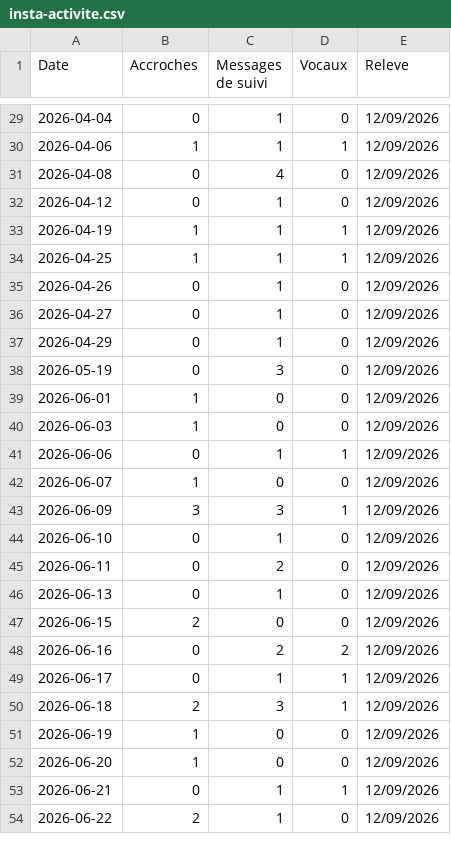
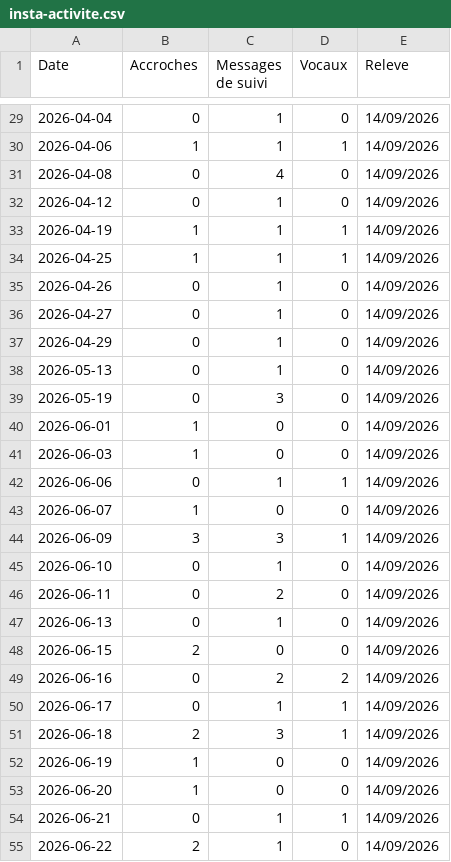
Before and after one commit to alexyoucompte99-lang/console-prospection-lauric, a CSV file: data/insta-activite.csv, drawn as a sheet; only a part is shown, gaps mark what is left out; the diff covers the shown part only.

```diff
--- a/data/insta-activite.csv
+++ b/data/insta-activite.csv
@@ -29,26 +29,27 @@ Date,Accroches,Messages de suivi,Vocaux,Releve
-2026-04-04,0,1,0,12/09/2026
-2026-04-06,1,1,1,12/09/2026
-2026-04-08,0,4,0,12/09/2026
-2026-04-12,0,1,0,12/09/2026
-2026-04-19,1,1,1,12/09/2026
-2026-04-25,1,1,1,12/09/2026
-2026-04-26,0,1,0,12/09/2026
-2026-04-27,0,1,0,12/09/2026
-2026-04-29,0,1,0,12/09/2026
-2026-05-19,0,3,0,12/09/2026
-2026-06-01,1,0,0,12/09/2026
-2026-06-03,1,0,0,12/09/2026
-2026-06-06,0,1,1,12/09/2026
-2026-06-07,1,0,0,12/09/2026
-2026-06-09,3,3,1,12/09/2026
-2026-06-10,0,1,0,12/09/2026
-2026-06-11,0,2,0,12/09/2026
-2026-06-13,0,1,0,12/09/2026
-2026-06-15,2,0,0,12/09/2026
-2026-06-16,0,2,2,12/09/2026
-2026-06-17,0,1,1,12/09/2026
-2026-06-18,2,3,1,12/09/2026
-2026-06-19,1,0,0,12/09/2026
-2026-06-20,1,0,0,12/09/2026
-2026-06-21,0,1,1,12/09/2026
-2026-06-22,2,1,0,12/09/2026
+2026-04-04,0,1,0,14/09/2026
+2026-04-06,1,1,1,14/09/2026
+2026-04-08,0,4,0,14/09/2026
+2026-04-12,0,1,0,14/09/2026
+2026-04-19,1,1,1,14/09/2026
+2026-04-25,1,1,1,14/09/2026
+2026-04-26,0,1,0,14/09/2026
+2026-04-27,0,1,0,14/09/2026
+2026-04-29,0,1,0,14/09/2026
+2026-05-13,0,1,0,14/09/2026
+2026-05-19,0,3,0,14/09/2026
+2026-06-01,1,0,0,14/09/2026
+2026-06-03,1,0,0,14/09/2026
+2026-06-06,0,1,1,14/09/2026
+2026-06-07,1,0,0,14/09/2026
+2026-06-09,3,3,1,14/09/2026
+2026-06-10,0,1,0,14/09/2026
+2026-06-11,0,2,0,14/09/2026
+2026-06-13,0,1,0,14/09/2026
+2026-06-15,2,0,0,14/09/2026
+2026-06-16,0,2,2,14/09/2026
+2026-06-17,0,1,1,14/09/2026
+2026-06-18,2,3,1,14/09/2026
+2026-06-19,1,0,0,14/09/2026
+2026-06-20,1,0,0,14/09/2026
+2026-06-21,0,1,1,14/09/2026
+2026-06-22,2,1,0,14/09/2026
```
Also changed, not shown: 2 added rows and 109 edited cells elsewhere in this file, data/abonnes.csv, 10 other files.
